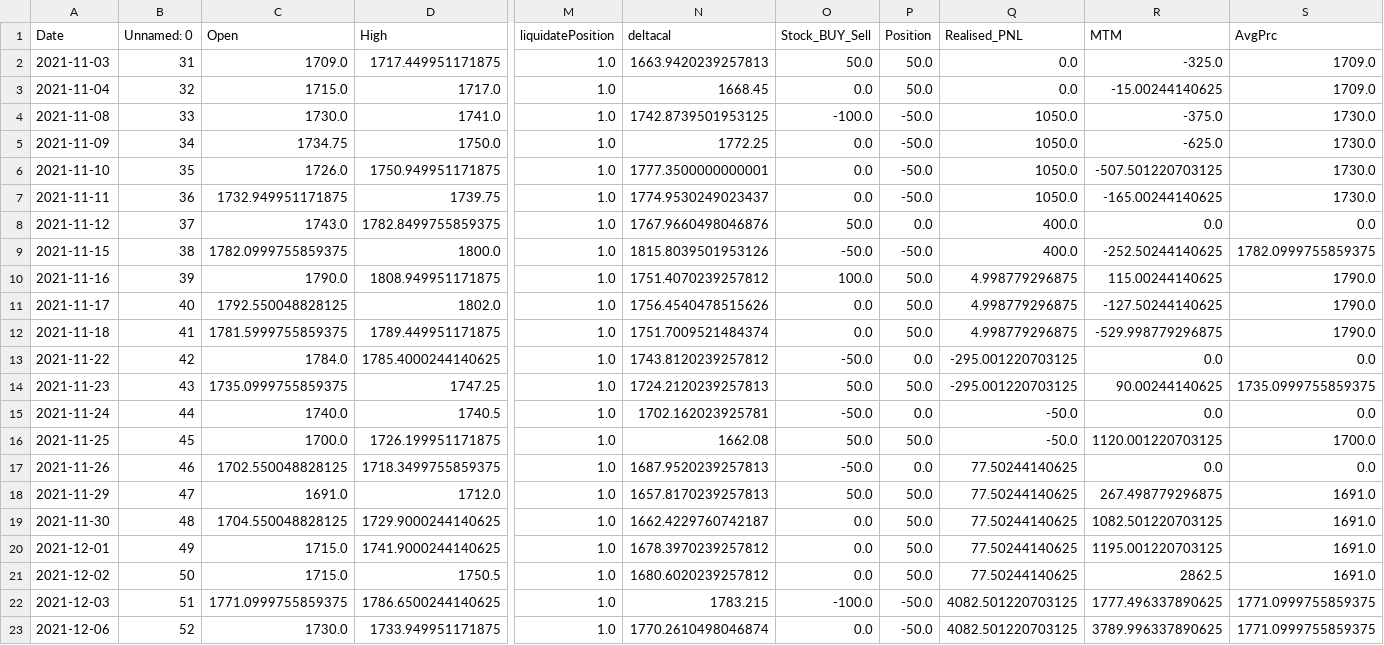
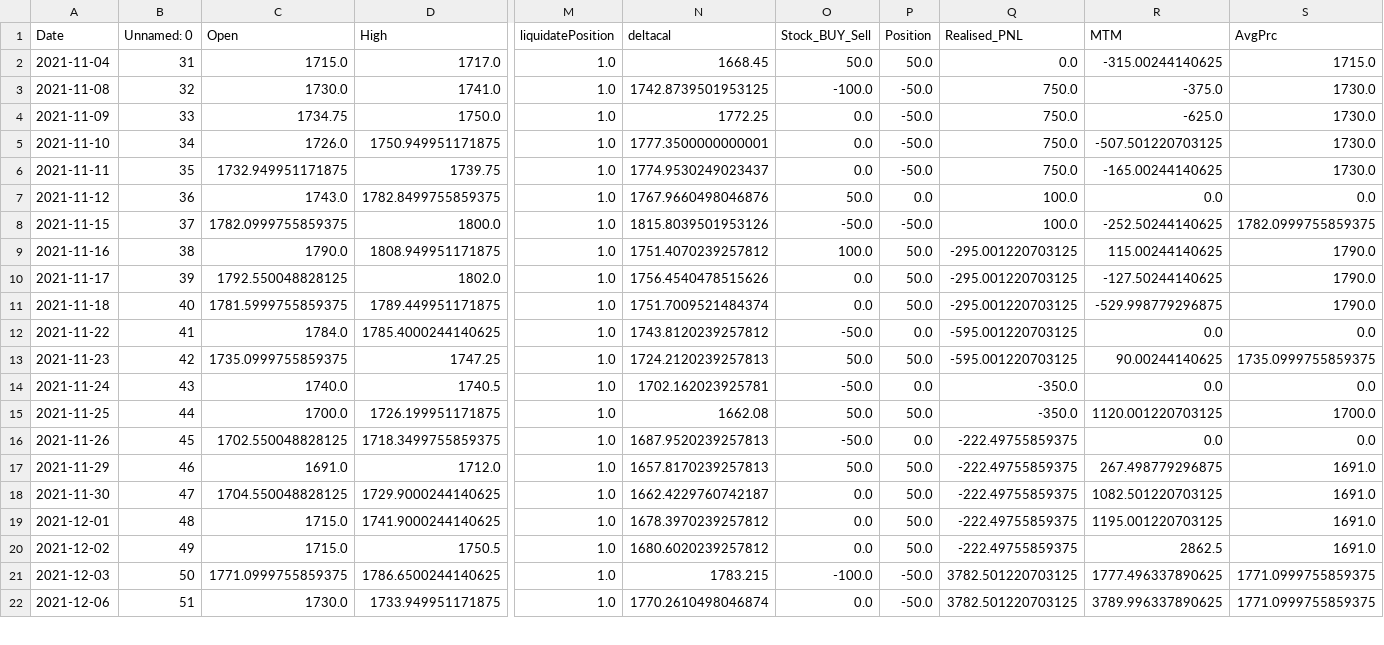
Before and after one commit to ankitrawat85/QuantStrategies, a CSV file: self/upwork/nadid/masterFileGenerated.csv, drawn as a sheet; only a part is shown, gaps mark what is left out; removed rows and columns are numbered as before the commit, all else as after; rows hold the shown columns only; the diff covers the shown part only; the diff names each change by its address in the sheet, - before the commit and + after, or states it on an @@ line.

```diff
--- a/self/upwork/nadid/masterFileGenerated.csv
+++ b/self/upwork/nadid/masterFileGenerated.csv
-row 2: 2021-11-03 | 31 | 1709.0 | 1717.449951171875 | 1.0 | 1663.9420239257813 | 50.0 | 50.0 | 0.0 | -325.0 | 1709.0
-B2 (Unnamed: 0): 32
+B2 (Unnamed: 0): 31
-O2 (Stock_BUY_Sell): 0.0
+O2 (Stock_BUY_Sell): 50.0
-R2 (MTM): -15.00244140625
+R2 (MTM): -315.00244140625
-S2 (AvgPrc): 1709.0
+S2 (AvgPrc): 1715.0
-B3 (Unnamed: 0): 33
+B3 (Unnamed: 0): 32
-Q3:Q6 (Realised_PNL): 1050.0
+Q3:Q6 (Realised_PNL): 750.0
-B4 (Unnamed: 0): 34
+B4 (Unnamed: 0): 33
-B5 (Unnamed: 0): 35
+B5 (Unnamed: 0): 34
-B6 (Unnamed: 0): 36
+B6 (Unnamed: 0): 35
-B7 (Unnamed: 0): 37
+B7 (Unnamed: 0): 36
-Q7:Q8 (Realised_PNL): 400.0
+Q7:Q8 (Realised_PNL): 100.0
-B8 (Unnamed: 0): 38
+B8 (Unnamed: 0): 37
-B9 (Unnamed: 0): 39
+B9 (Unnamed: 0): 38
-Q9:Q11 (Realised_PNL): 4.998779296875
+Q9:Q11 (Realised_PNL): -295.001220703125
-B10 (Unnamed: 0): 40
+B10 (Unnamed: 0): 39
-B11 (Unnamed: 0): 41
+B11 (Unnamed: 0): 40
-B12 (Unnamed: 0): 42
+B12 (Unnamed: 0): 41
-Q12:Q13 (Realised_PNL): -295.001220703125
+Q12:Q13 (Realised_PNL): -595.001220703125
-B13 (Unnamed: 0): 43
+B13 (Unnamed: 0): 42
-B14 (Unnamed: 0): 44
+B14 (Unnamed: 0): 43
-Q14:Q15 (Realised_PNL): -50.0
+Q14:Q15 (Realised_PNL): -350.0
-B15 (Unnamed: 0): 45
+B15 (Unnamed: 0): 44
-B16 (Unnamed: 0): 46
+B16 (Unnamed: 0): 45
-Q16:Q20 (Realised_PNL): 77.50244140625
+Q16:Q20 (Realised_PNL): -222.49755859375
-B17 (Unnamed: 0): 47
+B17 (Unnamed: 0): 46
-B18 (Unnamed: 0): 48
+B18 (Unnamed: 0): 47
-B19 (Unnamed: 0): 49
+B19 (Unnamed: 0): 48
-B20 (Unnamed: 0): 50
+B20 (Unnamed: 0): 49
-B21 (Unnamed: 0): 51
+B21 (Unnamed: 0): 50
-Q21:Q22 (Realised_PNL): 4082.501220703125
+Q21:Q22 (Realised_PNL): 3782.501220703125
-B22 (Unnamed: 0): 52
+B22 (Unnamed: 0): 51
```
Also changed, not shown: 1 added row and 21 edited cells elsewhere in this file, self/upwork/nadid/Realised_PNL.csv, self/upwork/nadid/infy_realtime.csv, 4 other files.
